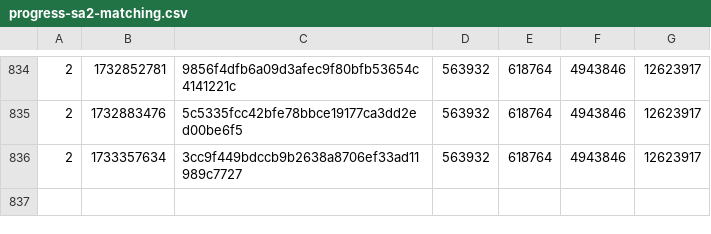
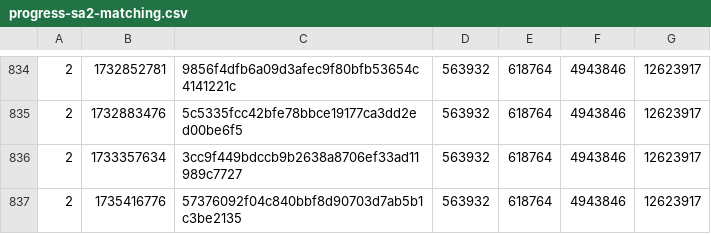
Before and after one commit to SAT-R/sa2, a CSV file: reports/progress-sa2-matching.csv, drawn as a sheet; only a part is shown, gaps mark what is left out; the diff names each change by its address in the sheet, - before the commit and + after, or states it on an @@ line.

```diff
--- a/reports/progress-sa2-matching.csv
+++ b/reports/progress-sa2-matching.csv
+row 837: 2 | 1735416776 | 57376092f04c840bbf8d90703d7ab5b1c3be2135 | 563932 | 618764 | 4943846 | 12623917
```
Also changed, not shown: reports/progress-sa2-nonmatching.csv, 1 other file.
